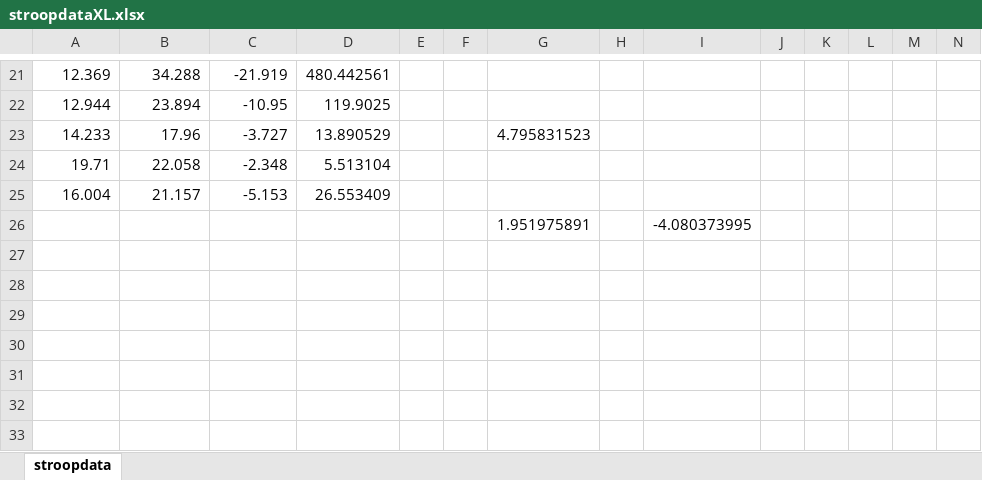
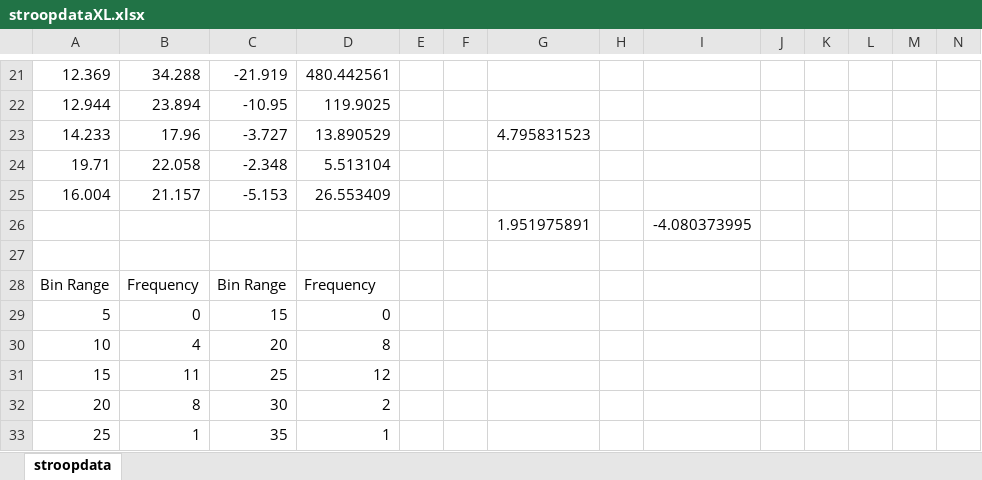
Before and after one commit to iqbal125/Stroop_Test_Data_Analysis, an Excel workbook: stroopdataXL.xlsx, sheet stroopdata, drawn as a sheet; only a part is shown, gaps mark what is left out; values as stored, in another font and other column widths than the file's, no borders; charts and pictures not drawn; rows hold the shown columns only; the diff names each change by its address in the sheet, - before the commit and + after, or states it on an @@ line.

```diff
--- a/stroopdataXL.xlsx (sheet stroopdata)
+++ b/stroopdataXL.xlsx (sheet stroopdata)
+row 27: (empty)
+row 28: Bin Range | Frequency | Bin Range | Frequency
+row 29: 5 | 0 | 15 | 0
+row 30: 10 | 4 | 20 | 8
+row 31: 15 | 11 | 25 | 12
+row 32: 20 | 8 | 30 | 2
+row 33: 25 | 1 | 35 | 1
```
Also changed, not shown: charts or pictures, 2 other files.
